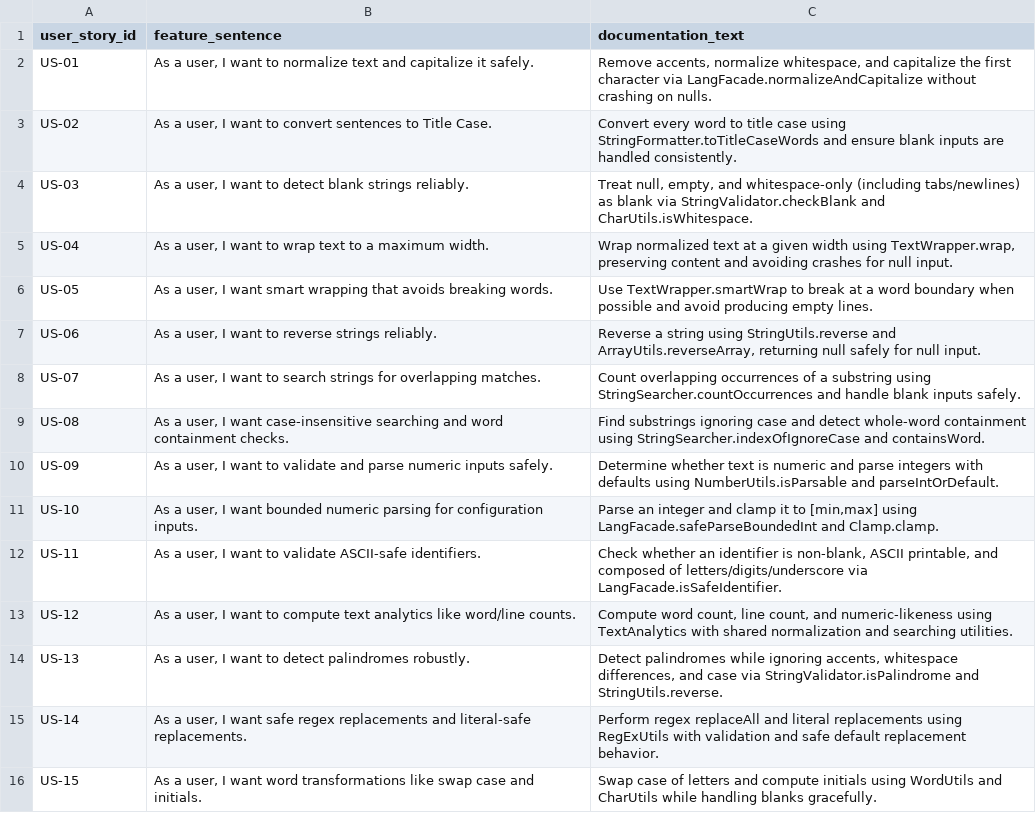
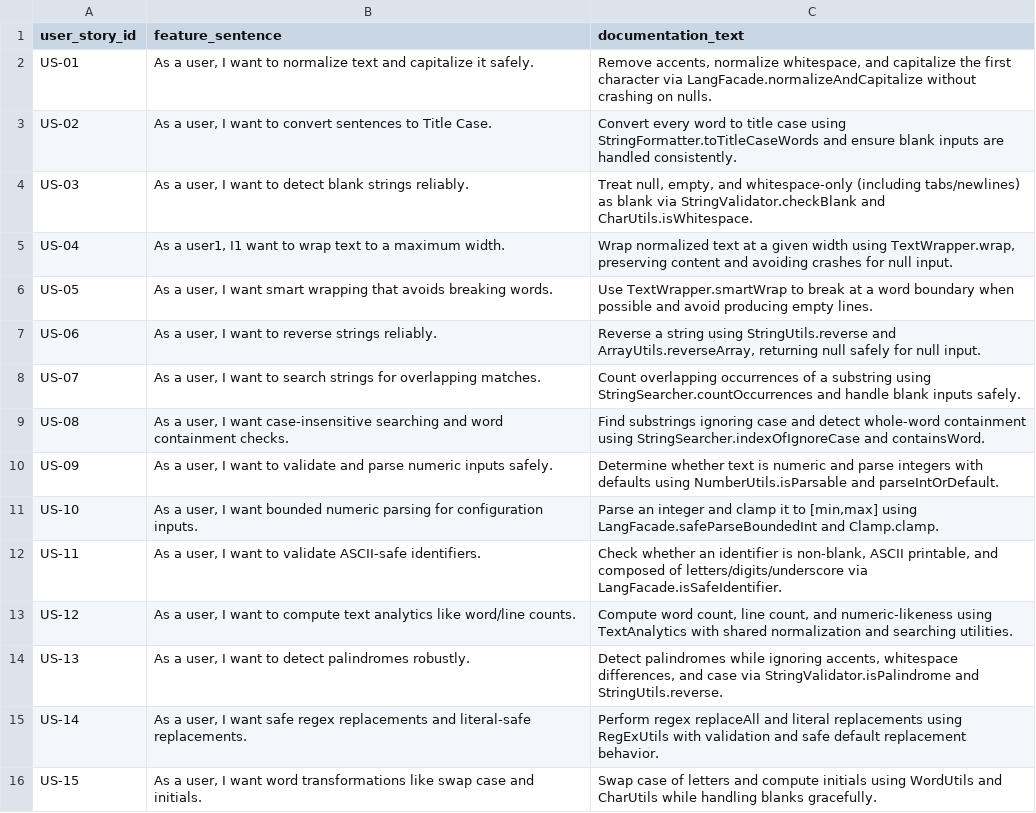
Before and after one commit to MoldovanAndrada/traceability_project, a CSV file: traceability_lang/user_stories.csv, drawn as a sheet.

Commit message:
test commit

```diff
--- a/traceability_lang/user_stories.csv
+++ b/traceability_lang/user_stories.csv
@@ -4,3 +4,3 @@ US-02,"As a user, I want to convert sentences to Title Case.",Convert every word
 US-03,"As a user, I want to detect blank strings reliably.","Treat null, empty, and whitespace-only (including tabs/newlines) as blank via StringValidator.checkBlank and CharUtils.isWhitespace."
-US-04,"As a user, I want to wrap text to a maximum width.","Wrap normalized text at a given width using TextWrapper.wrap, preserving content and avoiding crashes for null input."
+US-04,"As a user1, I1 want to wrap text to a maximum width.","Wrap normalized text at a given width using TextWrapper.wrap, preserving content and avoiding crashes for null input."
 US-05,"As a user, I want smart wrapping that avoids breaking words.",Use TextWrapper.smartWrap to break at a word boundary when possible and avoid producing empty lines.
```
